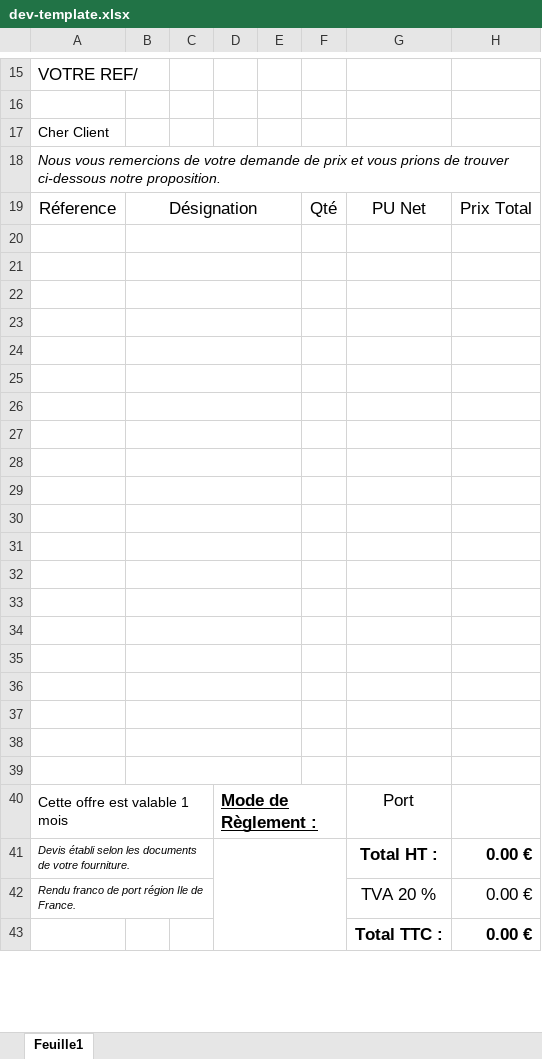
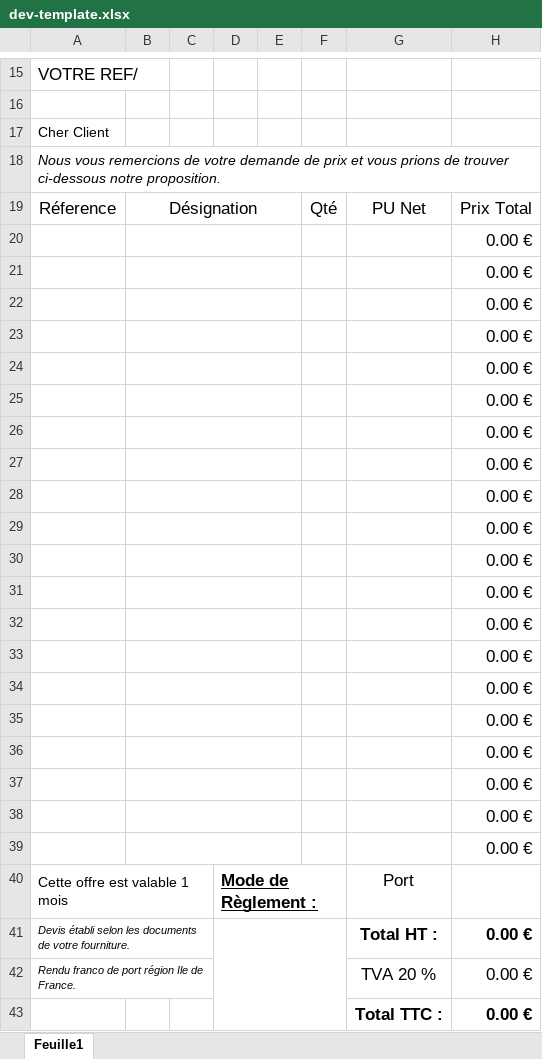
Before and after one commit to juliengrima/factures-devis, an Excel workbook: web/media/templates/dev-template.xlsx, sheet Feuille1, drawn as a sheet; only a part is shown, gaps mark what is left out; values as stored, in another font and other column widths than the file's, no borders; charts and pictures not drawn; the diff names each change by its address in the sheet, - before the commit and + after, or states it on an @@ line.

```diff
--- a/web/media/templates/dev-template.xlsx (sheet Feuille1)
+++ b/web/media/templates/dev-template.xlsx (sheet Feuille1)
-H20:H39: (empty)
+H20:H39: 0.00 €
```
Also changed, not shown: charts or pictures, web/media/templates/fac-template.xlsx, 1 other file.
